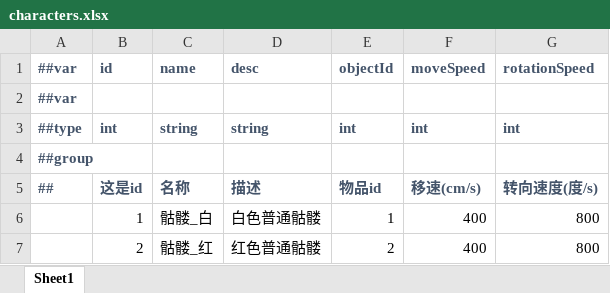
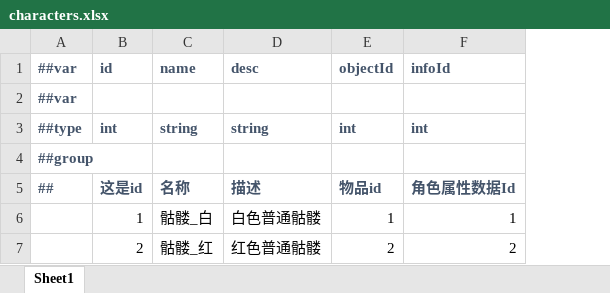
Before and after one commit to WuGuichen/WGame, an Excel workbook: Luban/Config/Datas/characters.xlsx, sheet Sheet1, drawn as a sheet; values as stored, in another font and other column widths than the file's, no borders; removed rows and columns are numbered as before the commit, all else as after; the diff names each change by its address in the sheet, - before the commit and + after, or states it on an @@ line.

```diff
--- a/Luban/Config/Datas/characters.xlsx (sheet Sheet1)
+++ b/Luban/Config/Datas/characters.xlsx (sheet Sheet1)
-column F (moveSpeed), rows 3-7: int |  | 移速(cm/s) | 400 | 400
-column G (rotationSpeed), rows 3-7: int |  | 转向速度(度/s) | 800 | 800
+column F (infoId), rows 3-7: int |  | 角色属性数据Id | 1 | 2
```
Also changed, not shown: Luban/Config/Datas/__tables__.xlsx, Luban/Config/Datas/animationClips.xlsx, 24 other files.
